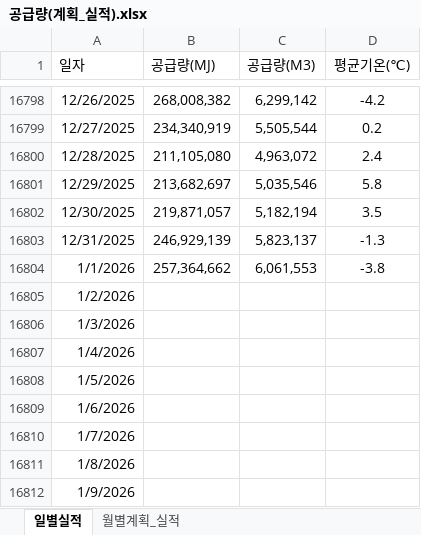
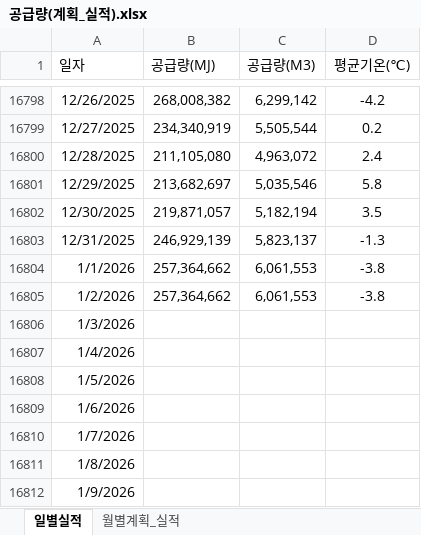
Before and after one commit to Han11112222/Daily-Gas-Distribution-Check, an Excel workbook: 공급량(계획_실적).xlsx, sheet 일별실적, drawn as a sheet; only a part is shown, gaps mark what is left out; values as stored, in another font and other column widths than the file's, no borders; the diff names each change by its address in the sheet, - before the commit and + after, or states it on an @@ line.

Commit message:
Add files via upload

```diff
--- a/공급량(계획_실적).xlsx (sheet 일별실적)
+++ b/공급량(계획_실적).xlsx (sheet 일별실적)
-B16805 (공급량(MJ)): (empty)
+B16805 (공급량(MJ)): 257,364,662
-C16805 (공급량(M3)): (empty)
+C16805 (공급량(M3)): 6,061,553
-D16805 (평균기온(℃)): (empty)
+D16805 (평균기온(℃)): -3.8
```
